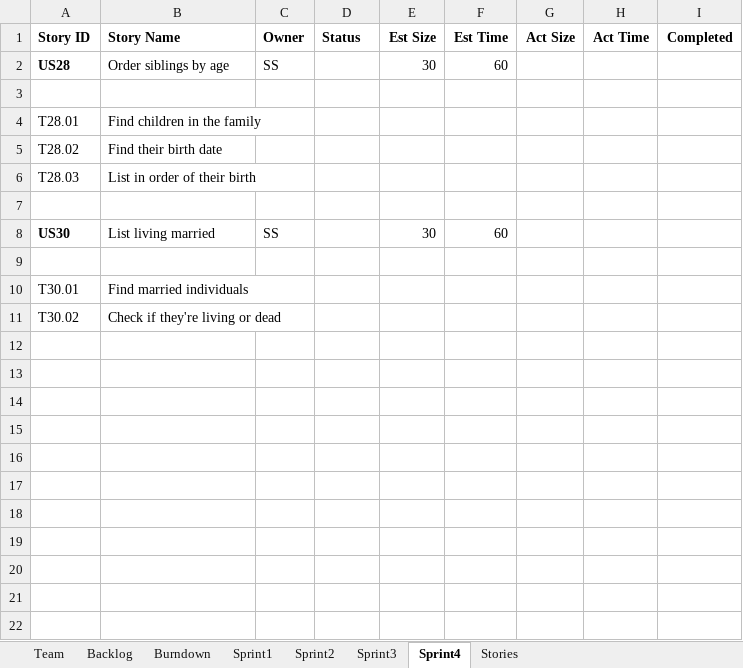
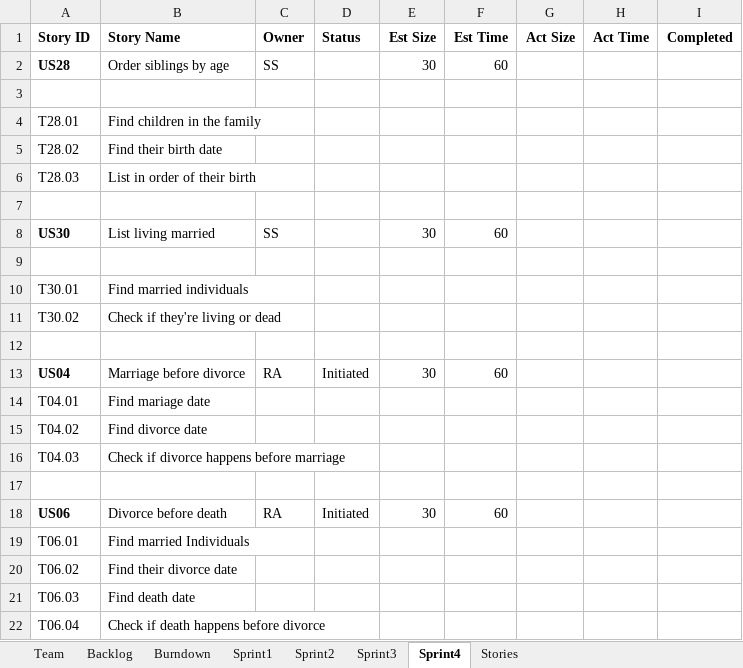
Before and after one commit to Malidrisi/SSW-555-GEDCOM, an Excel workbook: Team Report_Rafif, Maha, Saloni-Final.xlsx, sheet Sprint4, drawn as a sheet; values as stored, in another font and other column widths than the file's, no borders; the diff names each change by its address in the sheet, - before the commit and + after, or states it on an @@ line.

Commit message:
Update sprint 4 user stories

```diff
--- a/Team Report_Rafif, Maha, Saloni-Final.xlsx (sheet Sprint4)
+++ b/Team Report_Rafif, Maha, Saloni-Final.xlsx (sheet Sprint4)
+row 12: (empty)
+row 13: US04 | Marriage before divorce | RA | Initiated | 30 | 60
+row 14: T04.01 | Find mariage date
+row 15: T04.02 | Find divorce date
+row 16: T04.03 | Check if divorce happens before marriage
+row 17: (empty)
+row 18: US06 | Divorce before death | RA | Initiated | 30 | 60
+row 19: T06.01 | Find married Individuals
+row 20: T06.02 | Find their divorce date
+row 21: T06.03 | Find death date
+row 22: T06.04 | Check if death happens before divorce
```
Also changed, not shown: sheet Backlog, charts or pictures.
